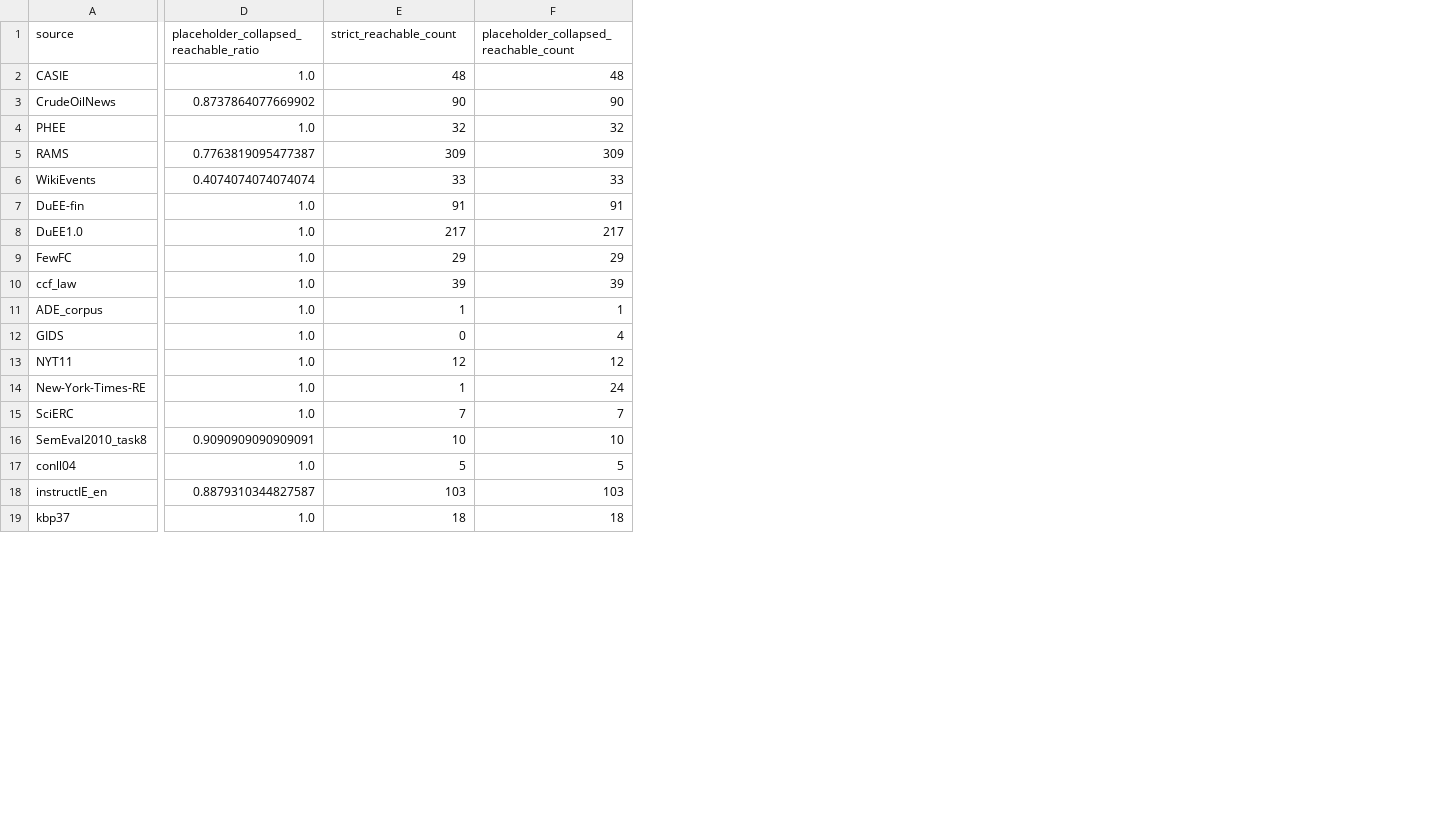
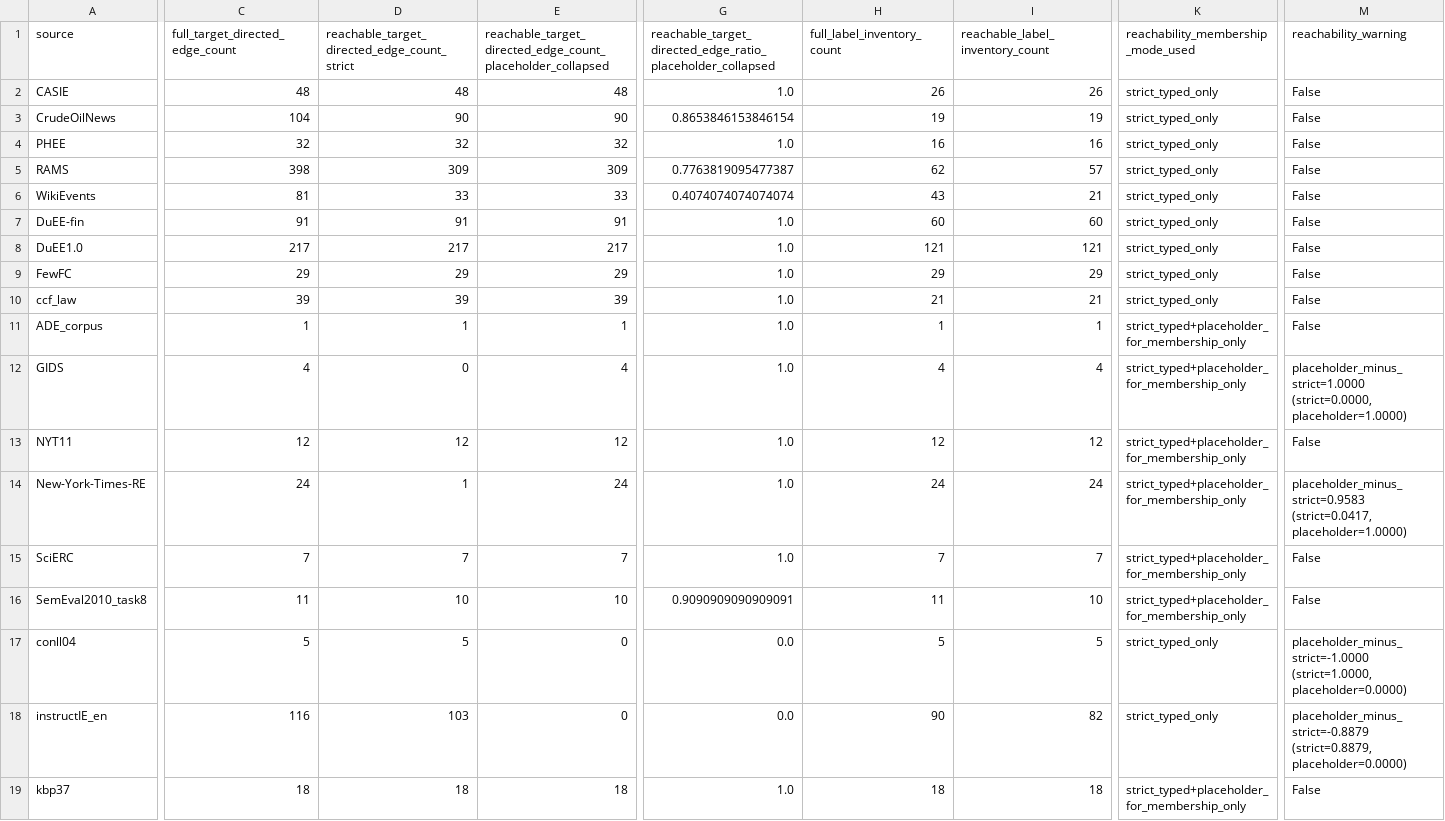
Before and after one commit to wandugu/paper_scion, a CSV file: rebuttal/outputs/E1_reachability_mode_sensitivity.csv, drawn as a sheet; only a part is shown, gaps mark what is left out; addresses are those after the commit; the diff covers the shown part only; the diff names each change by its address in the sheet, - before the commit and + after, or states it on an @@ line.

Commit message:
feat(rebuttal): support partial E0 runs and incremental output sections

```diff
--- a/rebuttal/outputs/E1_reachability_mode_sensitivity.csv
+++ b/rebuttal/outputs/E1_reachability_mode_sensitivity.csv
+column C (full_target_directed_edge_count), rows 2-19: 48 | 104 | 32 | 398 | 81 | 91 | 217 | 29 | 39 | 1 | 4 | 12 | 24 | 7 | 11 | 5 | 116 | 18
+column D, rows 1-19: reachable_target_directed_edge_count_strict | 48 | 90 | 32 | 309 | 33 | 91 | 217 | 29 | 39 | 1 | 0 | 12 | 1 | 7 | 10 | 5 | 103 | 18
+column E, rows 1-19: reachable_target_directed_edge_count_placeholder_collapsed | 48 | 90 | 32 | 309 | 33 | 91 | 217 | 29 | 39 | 1 | 4 | 12 | 24 | 7 | 10 | 0 | 0 | 18
+column K, rows 1-19: reachability_membership_mode_used | strict_typed_only | strict_typed_only | strict_typed_only | strict_typed_only | strict_typed_only | strict_typed_only | strict_typed_only | strict_typed_only | strict_typed_only | strict_typed+placeholder_for_membership_only | strict_typed+placeholder_for_membership_only | strict_typed+placeholder_for_membership_only | strict_typed+placeholder_for_membership_only | strict_typed+placeholder_for_membership_only | strict_typed+placeholder_for_membership_only | strict_typed_only | strict_typed_only | strict_typed+placeholder_for_membership_only
+column M (reachability_warning), rows 2-19: False | False | False | False | False | False | False | False | False | False | placeholder_minus_strict=1.0000 (strict=0.0000, placeholder=1.0000) | False | placeholder_minus_strict=0.9583 (strict=0.0417, placeholder=1.0000) | False | False | placeholder_minus_strict=-1.0000 (strict=1.0000, placeholder=0.0000) | placeholder_minus_strict=-0.8879 (strict=0.8879, placeholder=0.0000) | False
-G1: placeholder_collapsed_reachable_ratio
+G1: reachable_target_directed_edge_ratio_placeholder_collapsed
-H1: strict_reachable_count
+H1: full_label_inventory_count
-I1: placeholder_collapsed_reachable_count
+I1: reachable_label_inventory_count
-H2 (full_label_inventory_count): 48
+H2 (full_label_inventory_count): 26
-I2 (reachable_label_inventory_count): 48
+I2 (reachable_label_inventory_count): 26
-G3: 0.8737864077669902
+G3: 0.8653846153846154
-H3 (full_label_inventory_count): 90
+H3 (full_label_inventory_count): 19
-I3 (reachable_label_inventory_count): 90
+I3 (reachable_label_inventory_count): 19
-H4 (full_label_inventory_count): 32
+H4 (full_label_inventory_count): 16
-I4 (reachable_label_inventory_count): 32
+I4 (reachable_label_inventory_count): 16
-H5 (full_label_inventory_count): 309
+H5 (full_label_inventory_count): 62
-I5 (reachable_label_inventory_count): 309
+I5 (reachable_label_inventory_count): 57
-H6 (full_label_inventory_count): 33
+H6 (full_label_inventory_count): 43
-I6 (reachable_label_inventory_count): 33
+I6 (reachable_label_inventory_count): 21
-H7 (full_label_inventory_count): 91
+H7 (full_label_inventory_count): 60
-I7 (reachable_label_inventory_count): 91
+I7 (reachable_label_inventory_count): 60
-H8 (full_label_inventory_count): 217
+H8 (full_label_inventory_count): 121
-I8 (reachable_label_inventory_count): 217
+I8 (reachable_label_inventory_count): 121
-H10 (full_label_inventory_count): 39
+H10 (full_label_inventory_count): 21
-I10 (reachable_label_inventory_count): 39
+I10 (reachable_label_inventory_count): 21
-H12 (full_label_inventory_count): 0
+H12 (full_label_inventory_count): 4
-H14 (full_label_inventory_count): 1
+H14 (full_label_inventory_count): 24
-H16 (full_label_inventory_count): 10
+H16 (full_label_inventory_count): 11
-G17: 1.0
+G17: 0.0
-G18: 0.8879310344827587
+G18: 0.0
-H18 (full_label_inventory_count): 103
+H18 (full_label_inventory_count): 90
-I18 (reachable_label_inventory_count): 103
+I18 (reachable_label_inventory_count): 82
```
Also changed, not shown: 15 edited cells elsewhere in this file, rebuttal/outputs/E1_main_metrics.csv, rebuttal/outputs/E1_reachability_debug_samples.csv, 10 other files.
